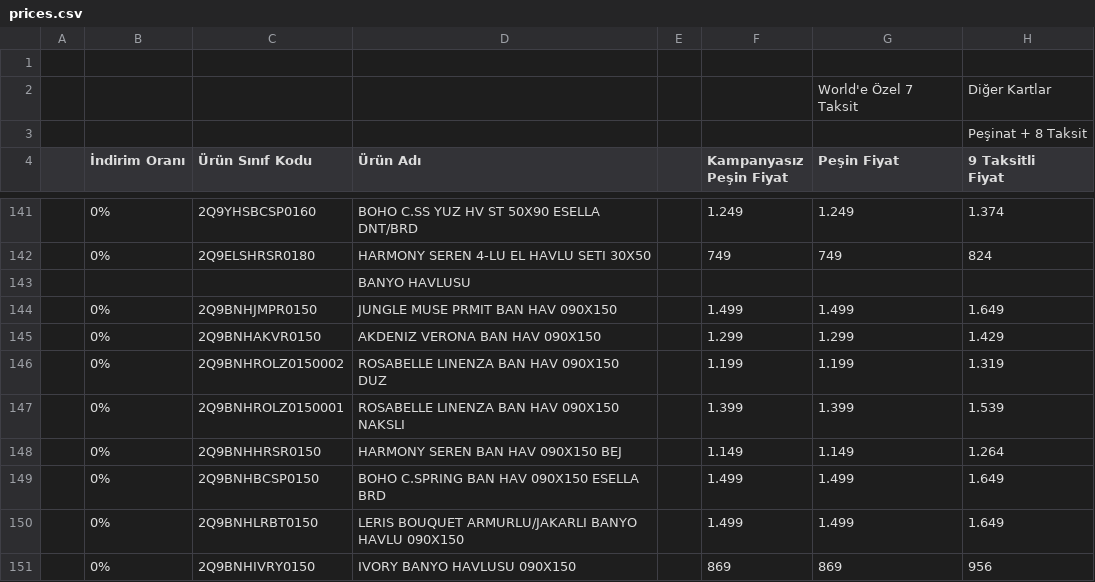
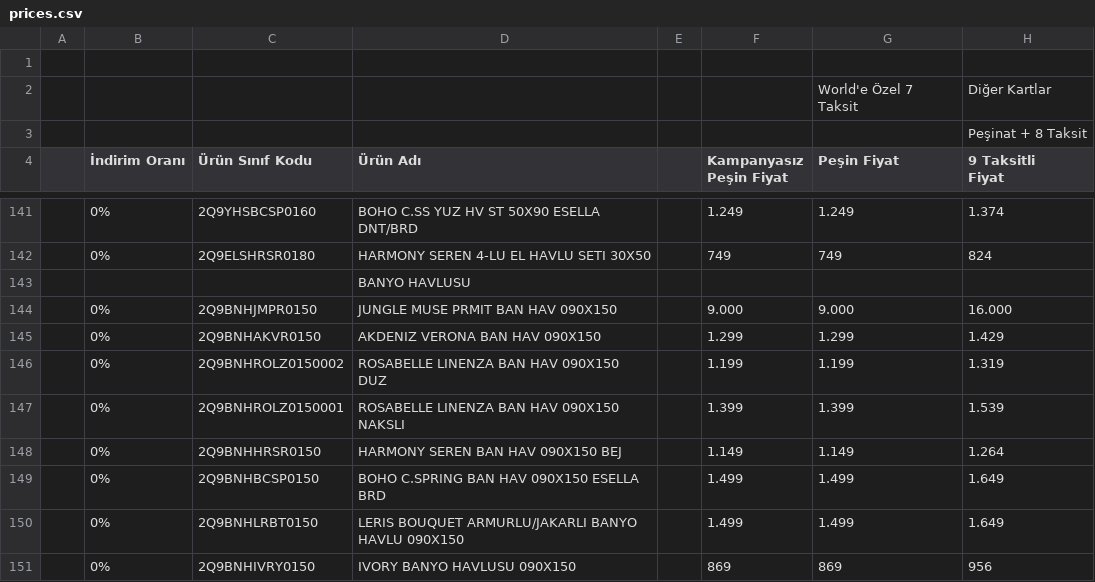
Before and after one commit to Aynisa001/doqu-fiyat-etiketi, a CSV file: prices.csv, drawn as a sheet; only a part is shown, gaps mark what is left out.

```diff
--- a/prices.csv
+++ b/prices.csv
@@ -144,3 +144,3 @@ Fiyat "
 ,,, BANYO HAVLUSU,,,,
-,0%,2Q9BNHJMPR0150,JUNGLE MUSE PRMIT BAN HAV 090X150,,1.499,1.499,1.649
+,0%,2Q9BNHJMPR0150,JUNGLE MUSE PRMIT BAN HAV 090X150,,9.000,9.000,16.000
 ,0%,2Q9BNHAKVR0150,AKDENIZ VERONA BAN HAV 090X150,,1.299,1.299,1.429
```
